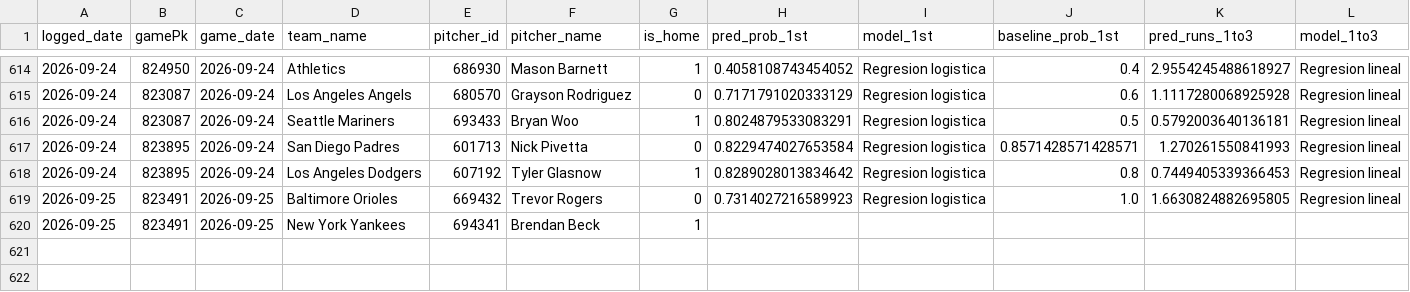
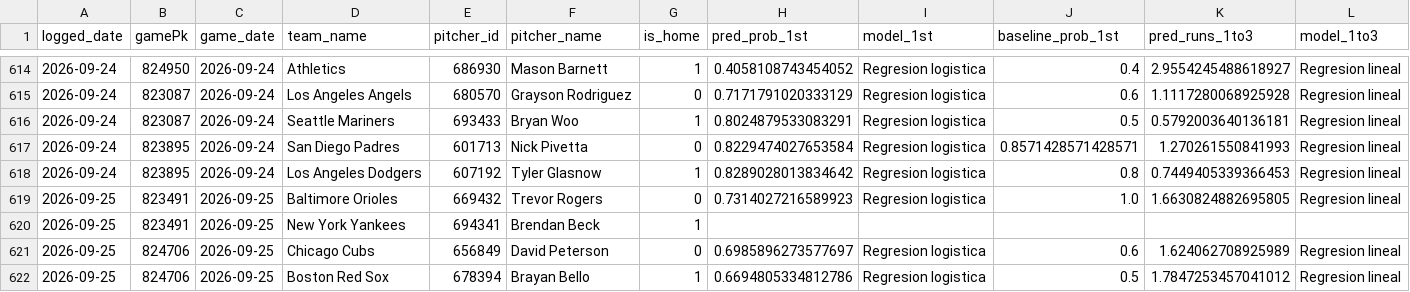
Before and after one commit to BrandonPalmaJobs/apuestas-mlb, a CSV file: predictions_log.csv, drawn as a sheet; only a part is shown, gaps mark what is left out; rows hold the shown columns only; the diff names each change by its address in the sheet, - before the commit and + after, or states it on an @@ line.

Commit message:
Log de predicciones 2026-09-25

```diff
--- a/predictions_log.csv
+++ b/predictions_log.csv
+row 621: 2026-09-25 | 824706 | 2026-09-25 | Chicago Cubs | 656849 | David Peterson | 0 | 0.6985896273577697 | Regresion logistica | 0.6 | 1.624062708925989 | Regresion lineal
+row 622: 2026-09-25 | 824706 | 2026-09-25 | Boston Red Sox | 678394 | Brayan Bello | 1 | 0.6694805334812786 | Regresion logistica | 0.5 | 1.7847253457041012 | Regresion lineal
```
